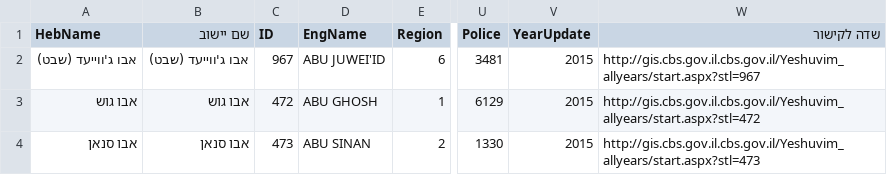
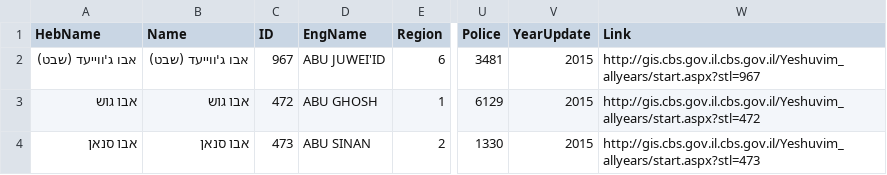
Before and after one commit to sephib/opentaba-gushim, a CSV file: gushim/support_data/Yeshuvim2015.csv, drawn as a sheet; only a part is shown, gaps mark what is left out; the diff names each change by its address in the sheet, - before the commit and + after, or states it on an @@ line.

Commit message:
Rename Column titles to English

```diff
--- a/gushim/support_data/Yeshuvim2015.csv
+++ b/gushim/support_data/Yeshuvim2015.csv
-B1: שם יישוב
+B1: Name
-W1: שדה לקישור
+W1: Link
```
